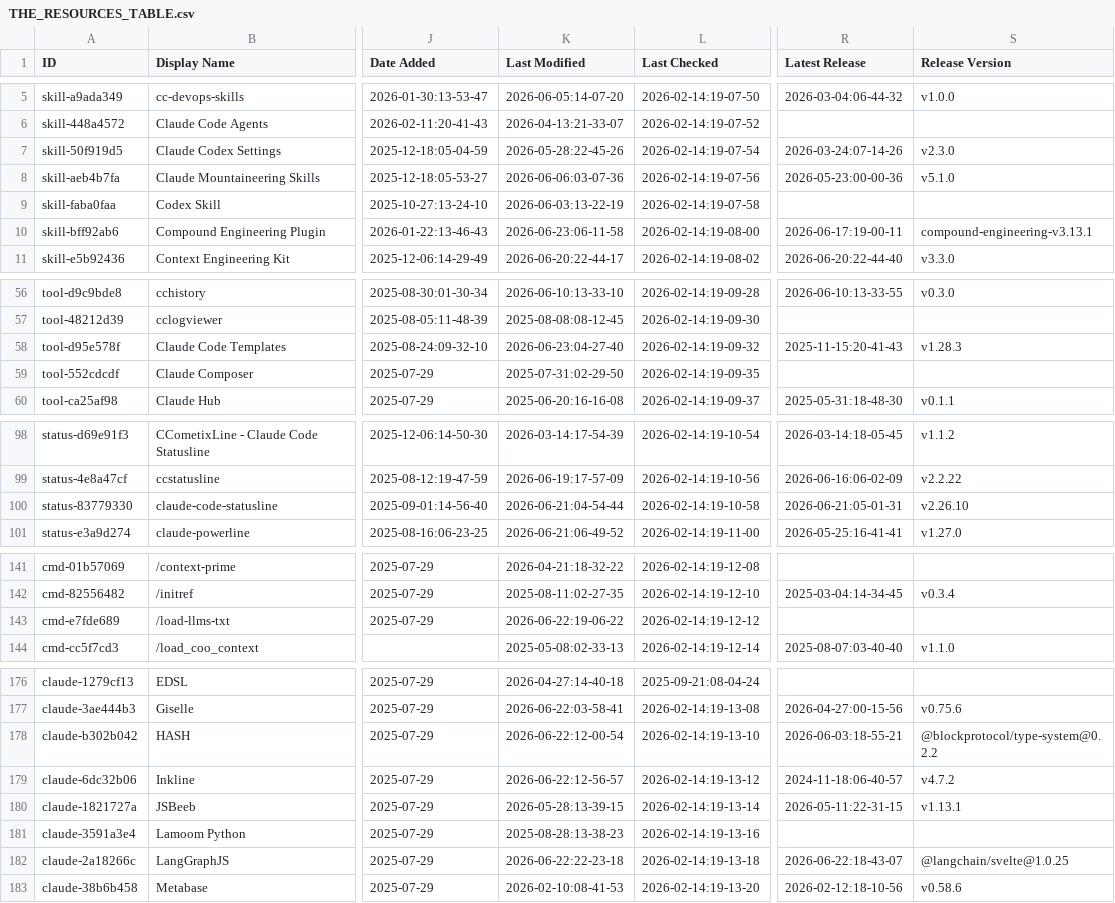
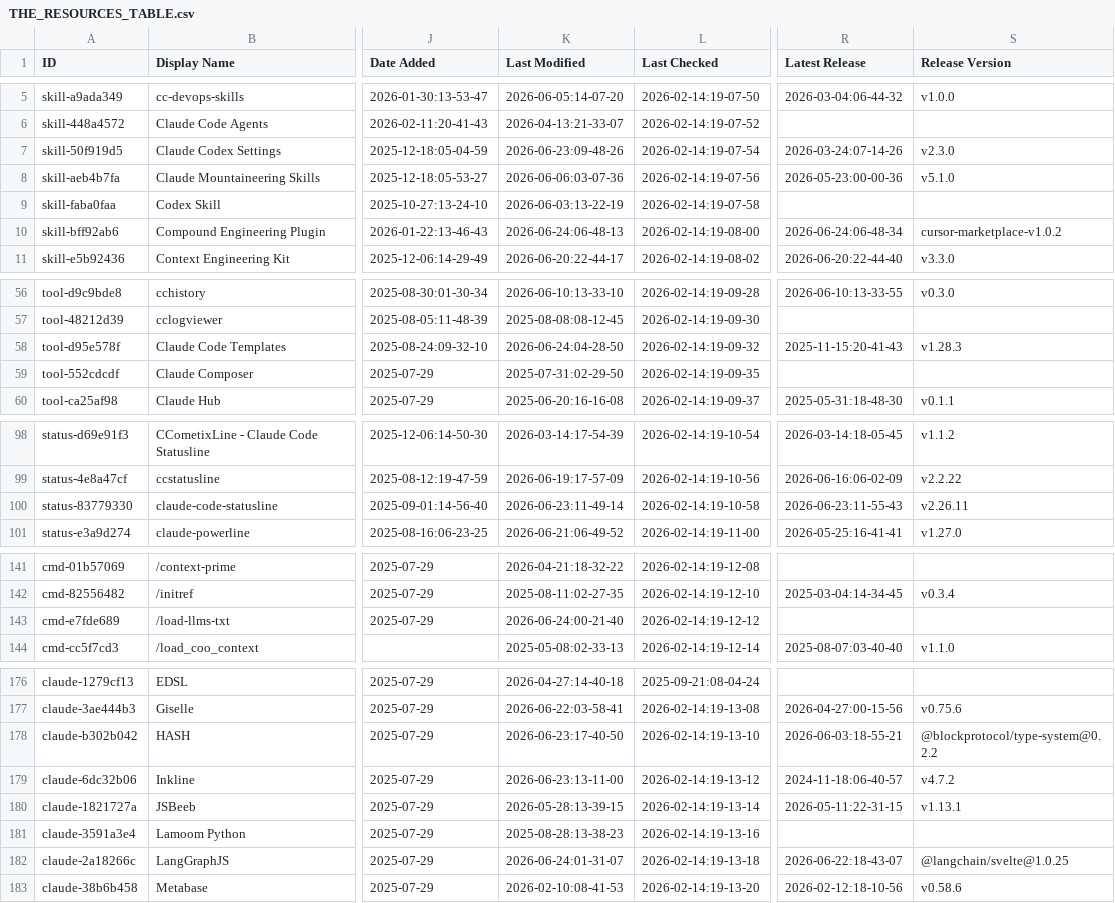
Before and after one commit to SudhiHebbar/awesome-claude-code, a CSV file: THE_RESOURCES_TABLE.csv, drawn as a sheet; only a part is shown, gaps mark what is left out; the diff covers the shown part only; the diff names each change by its address in the sheet, - before the commit and + after, or states it on an @@ line.

```diff
--- a/THE_RESOURCES_TABLE.csv
+++ b/THE_RESOURCES_TABLE.csv
-K7 (Last Modified): 2026-05-28:22-45-26
+K7 (Last Modified): 2026-06-23:09-48-26
-K10 (Last Modified): 2026-06-23:06-11-58
+K10 (Last Modified): 2026-06-24:06-48-13
-R10 (Latest Release): 2026-06-17:19-00-11
+R10 (Latest Release): 2026-06-24:06-48-34
-S10 (Release Version): compound-engineering-v3.13.1
+S10 (Release Version): cursor-marketplace-v1.0.2
-K58 (Last Modified): 2026-06-23:04-27-40
+K58 (Last Modified): 2026-06-24:04-28-50
-K100 (Last Modified): 2026-06-21:04-54-44
+K100 (Last Modified): 2026-06-23:11-49-14
-R100 (Latest Release): 2026-06-21:05-01-31
+R100 (Latest Release): 2026-06-23:11-55-43
-S100 (Release Version): v2.26.10
+S100 (Release Version): v2.26.11
-K143 (Last Modified): 2026-06-22:19-06-22
+K143 (Last Modified): 2026-06-24:00-21-40
-K178 (Last Modified): 2026-06-22:12-00-54
+K178 (Last Modified): 2026-06-23:17-40-50
-K179 (Last Modified): 2026-06-22:12-56-57
+K179 (Last Modified): 2026-06-23:13-11-00
-K182 (Last Modified): 2026-06-22:22-23-18
+K182 (Last Modified): 2026-06-24:01-31-07
```
Also changed, not shown: 32 edited cells elsewhere in this file.
